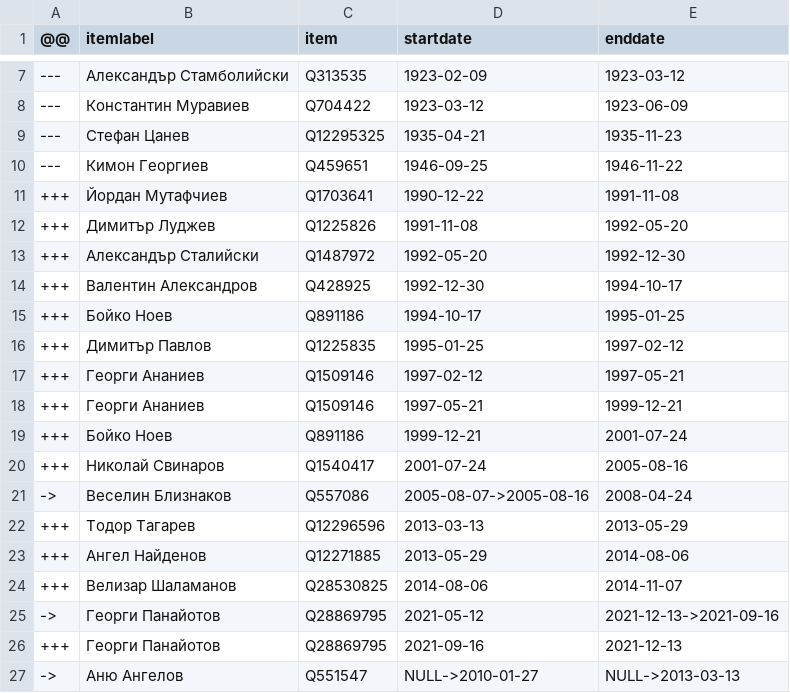
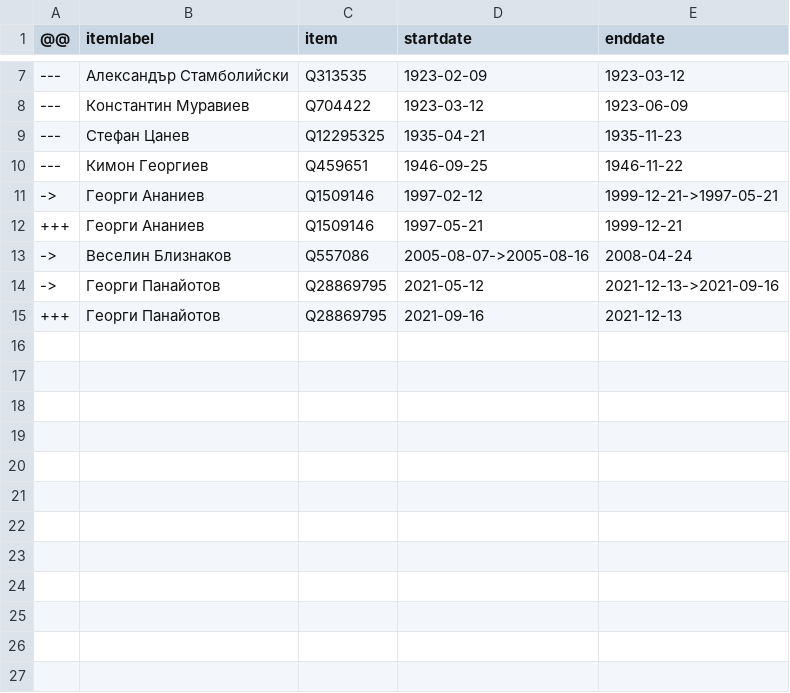
Before and after one commit to every-politician-scrapers/bulgaria-cabinet, a CSV file: sources/defence-bgwiki/diff.csv, drawn as a sheet; only a part is shown, gaps mark what is left out.

```diff
--- a/sources/defence-bgwiki/diff.csv
+++ b/sources/defence-bgwiki/diff.csv
@@ -10,18 +10,6 @@
 ---,Кимон Георгиев,Q459651,1946-09-25,1946-11-22
-+++,Йордан Мутафчиев,Q1703641,1990-12-22,1991-11-08
-+++,Димитър Луджев,Q1225826,1991-11-08,1992-05-20
-+++,Александър Сталийски,Q1487972,1992-05-20,1992-12-30
-+++,Валентин Александров,Q428925,1992-12-30,1994-10-17
-+++,Бойко Ноев,Q891186,1994-10-17,1995-01-25
-+++,Димитър Павлов,Q1225835,1995-01-25,1997-02-12
-+++,Георги Ананиев,Q1509146,1997-02-12,1997-05-21
+->,Георги Ананиев,Q1509146,1997-02-12,1999-12-21->1997-05-21
 +++,Георги Ананиев,Q1509146,1997-05-21,1999-12-21
-+++,Бойко Ноев,Q891186,1999-12-21,2001-07-24
-+++,Николай Свинаров,Q1540417,2001-07-24,2005-08-16
 ->,Веселин Близнаков,Q557086,2005-08-07->2005-08-16,2008-04-24
-+++,Тодор Тагарев,Q12296596,2013-03-13,2013-05-29
-+++,Ангел Найденов,Q12271885,2013-05-29,2014-08-06
-+++,Велизар Шаламанов,Q28530825,2014-08-06,2014-11-07
 ->,Георги Панайотов,Q28869795,2021-05-12,2021-12-13->2021-09-16
 +++,Георги Панайотов,Q28869795,2021-09-16,2021-12-13
-->,Аню Ангелов,Q551547,NULL->2010-01-27,NULL->2013-03-13
```
Also changed, not shown: sources/defence-bgwiki/wikidata.csv, sources/health-bgwiki/diff.csv, 9 other files.
